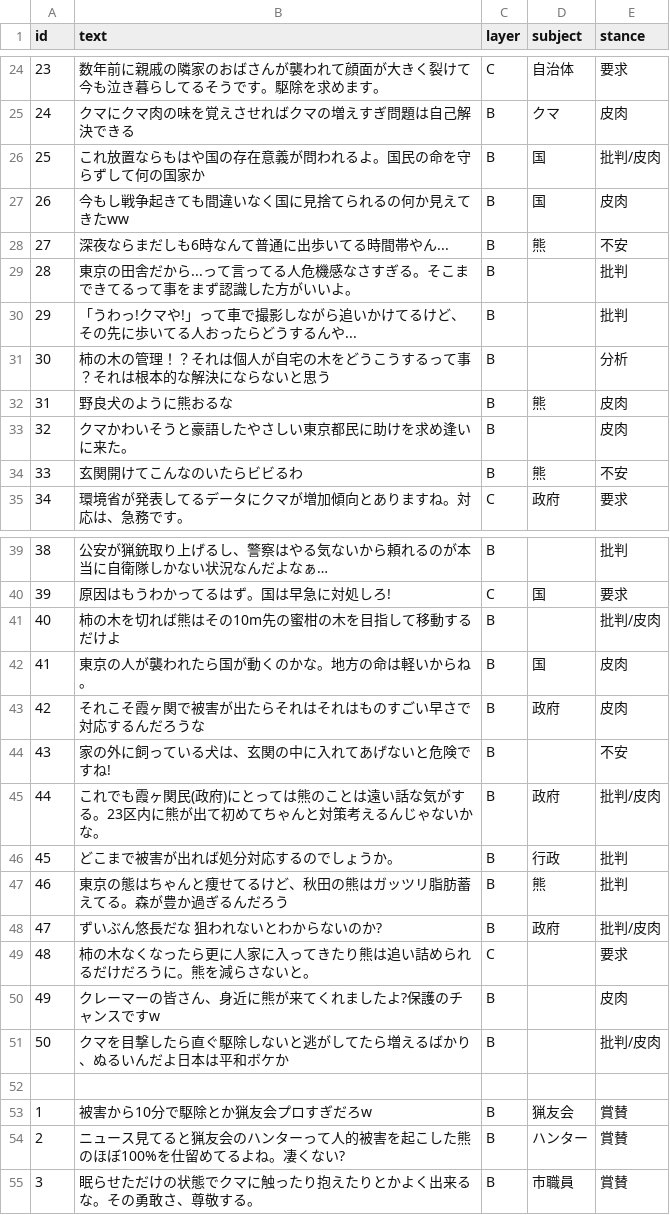
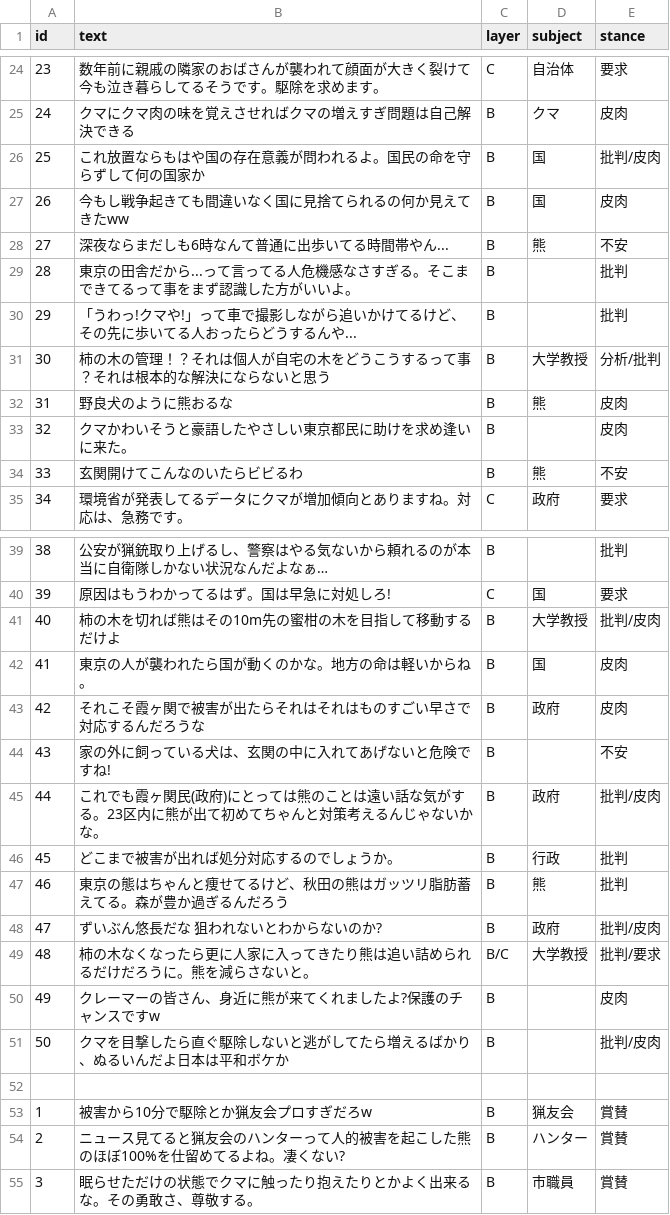
Before and after one commit to ao-labs-123/layered-communication-framework, a CSV file: data/gold_sample.csv, drawn as a sheet; only a part is shown, gaps mark what is left out.

Commit message:
Update gold_sample.csv

```diff
--- a/data/gold_sample.csv
+++ b/data/gold_sample.csv
@@ -30,3 +30,3 @@ id,text,layer,subject,stance
 29,「うわっ!クマや!」って車で撮影しながら追いかけてるけど、その先に歩いてる人おったらどうするんや...,B,,批判
-30,柿の木の管理！？それは個人が自宅の木をどうこうするって事？それは根本的な解決にならないと思う,B,,分析
+30,柿の木の管理！？それは個人が自宅の木をどうこうするって事？それは根本的な解決にならないと思う,B,大学教授,分析/批判
 31,野良犬のように熊おるな,B,熊,皮肉
@@ -40,3 +40,3 @@ id,text,layer,subject,stance
 39,原因はもうわかってるはず。国は早急に対処しろ!,C,国,要求
-40,柿の木を切れば熊はその10m先の蜜柑の木を目指して移動するだけよ,B,,批判/皮肉
+40,柿の木を切れば熊はその10m先の蜜柑の木を目指して移動するだけよ,B,大学教授,批判/皮肉
 41,東京の人が襲われたら国が動くのかな。地方の命は軽いからね。,B,国,皮肉
@@ -48,3 +48,3 @@ id,text,layer,subject,stance
 47,ずいぶん悠長だな　狙われないとわからないのか?,B,政府,批判/皮肉
-48,柿の木なくなったら更に人家に入ってきたり熊は追い詰められるだけだろうに。熊を減らさないと。,C,,要求
+48,柿の木なくなったら更に人家に入ってきたり熊は追い詰められるだけだろうに。熊を減らさないと。,B/C,大学教授,批判/要求
 49,クレーマーの皆さん、身近に熊が来てくれましたよ?保護のチャンスですw,B,,皮肉
```
